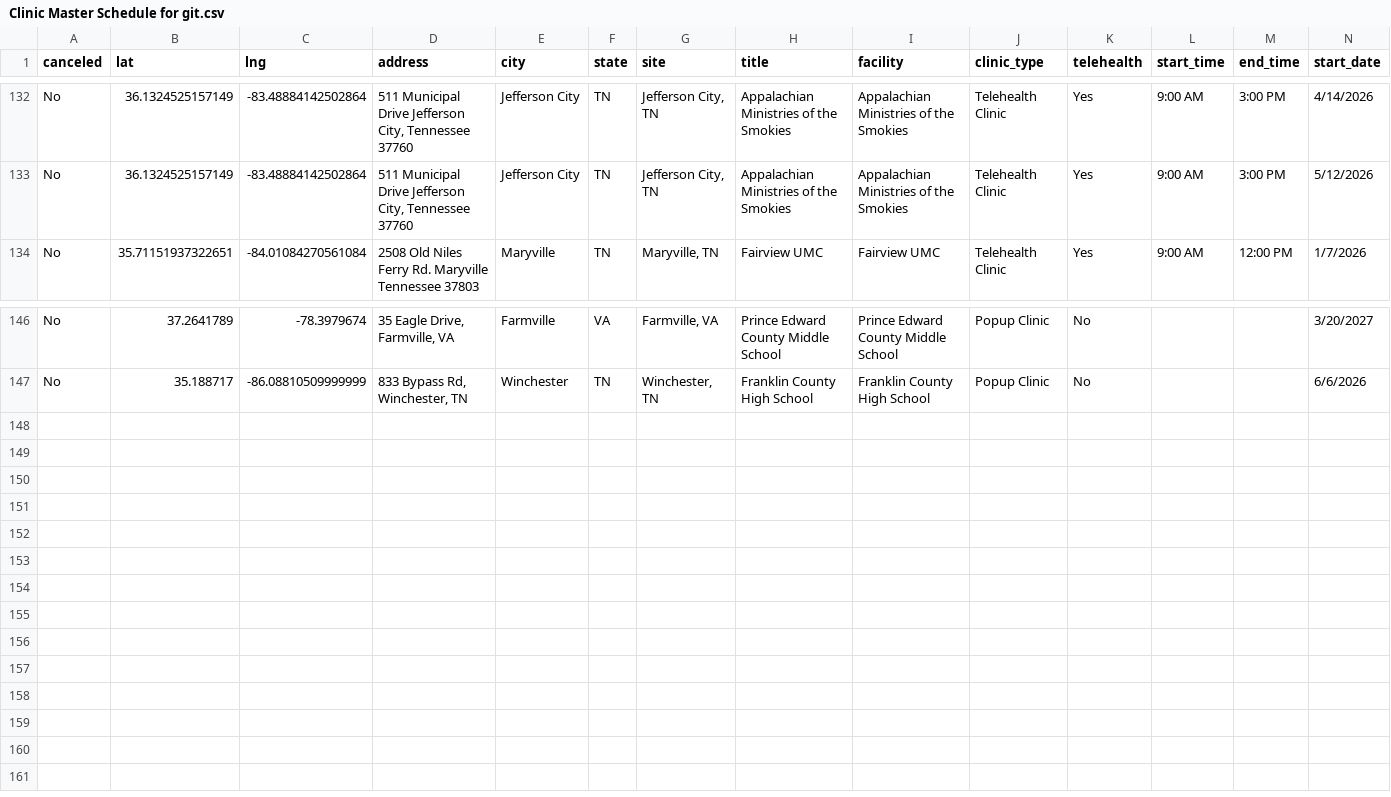
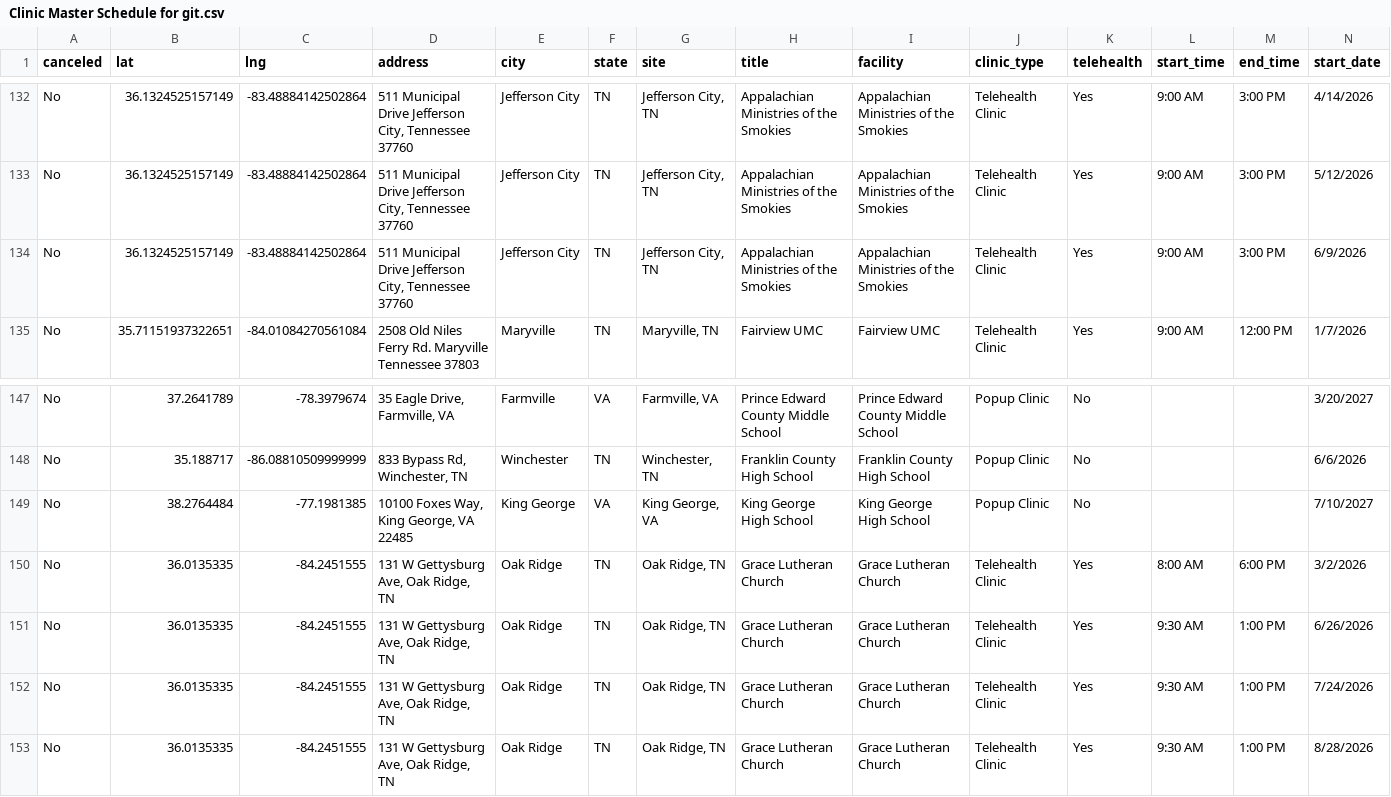
Before and after one commit to ITDeptAdmin/ScheduleMap, a CSV file: Clinic Master Schedule for git.csv, drawn as a sheet; only a part is shown, gaps mark what is left out; rows hold the shown columns only; the diff names each change by its address in the sheet, - before the commit and + after, or states it on an @@ line.

```diff
--- a/Clinic Master Schedule for git.csv
+++ b/Clinic Master Schedule for git.csv
+row 134: No | 36.1324525157149 | -83.48884142502864 | 511 Municipal Drive Jefferson City, Tennessee 37760 | Jefferson City | TN | Jefferson City, TN | Appalachian Ministries of the Smokies | Appalachian Ministries of the Smokies | Telehealth Clinic | Yes | 9:00 AM | 3:00 PM | 6/9/2026
+row 149: No | 38.2764484 | -77.1981385 | 10100 Foxes Way, King George, VA 22485 | King George | VA | King George, VA | King George High School | King George High School | Popup Clinic | No |  |  | 7/10/2027
+row 150: No | 36.0135335 | -84.2451555 | 131 W Gettysburg Ave, Oak Ridge, TN | Oak Ridge | TN | Oak Ridge, TN | Grace Lutheran Church | Grace Lutheran Church | Telehealth Clinic | Yes | 8:00 AM | 6:00 PM | 3/2/2026
+row 151: No | 36.0135335 | -84.2451555 | 131 W Gettysburg Ave, Oak Ridge, TN | Oak Ridge | TN | Oak Ridge, TN | Grace Lutheran Church | Grace Lutheran Church | Telehealth Clinic | Yes | 9:30 AM | 1:00 PM | 6/26/2026
+row 152: No | 36.0135335 | -84.2451555 | 131 W Gettysburg Ave, Oak Ridge, TN | Oak Ridge | TN | Oak Ridge, TN | Grace Lutheran Church | Grace Lutheran Church | Telehealth Clinic | Yes | 9:30 AM | 1:00 PM | 7/24/2026
+row 153: No | 36.0135335 | -84.2451555 | 131 W Gettysburg Ave, Oak Ridge, TN | Oak Ridge | TN | Oak Ridge, TN | Grace Lutheran Church | Grace Lutheran Church | Telehealth Clinic | Yes | 9:30 AM | 1:00 PM | 8/28/2026
```
